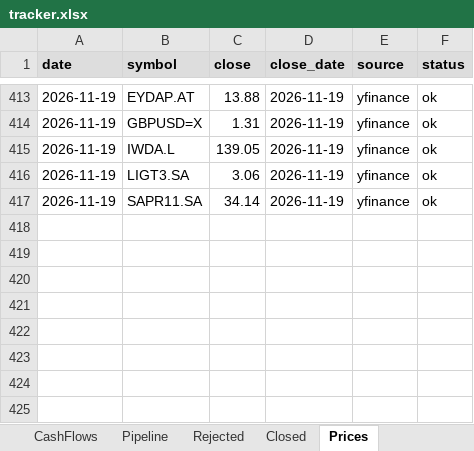
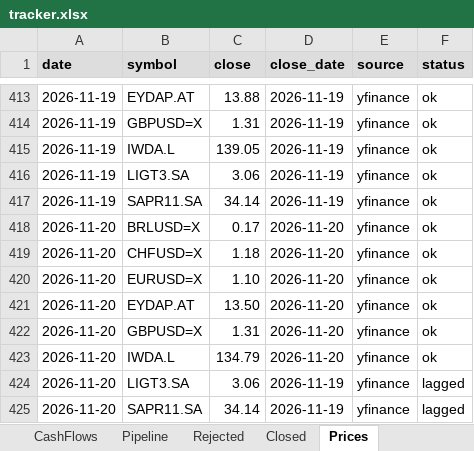
Before and after one commit to thmartinsmonteiro-netizen/hedgefund, an Excel workbook: reports/tracker.xlsx, sheet Prices, drawn as a sheet; only a part is shown, gaps mark what is left out; values as stored, in another font and other column widths than the file's, no borders; the diff names each change by its address in the sheet, - before the commit and + after, or states it on an @@ line.

```diff
--- a/reports/tracker.xlsx (sheet Prices)
+++ b/reports/tracker.xlsx (sheet Prices)
+row 418: 2026-11-20 | BRLUSD=X | 0.17 | 2026-11-20 | yfinance | ok
+row 419: 2026-11-20 | CHFUSD=X | 1.18 | 2026-11-20 | yfinance | ok
+row 420: 2026-11-20 | EURUSD=X | 1.10 | 2026-11-20 | yfinance | ok
+row 421: 2026-11-20 | EYDAP.AT | 13.50 | 2026-11-20 | yfinance | ok
+row 422: 2026-11-20 | GBPUSD=X | 1.31 | 2026-11-20 | yfinance | ok
+row 423: 2026-11-20 | IWDA.L | 134.79 | 2026-11-20 | yfinance | ok
+row 424: 2026-11-20 | LIGT3.SA | 3.06 | 2026-11-19 | yfinance | lagged
+row 425: 2026-11-20 | SAPR11.SA | 34.14 | 2026-11-19 | yfinance | lagged
```
Also changed, not shown: sheet NAV, sheet Positions, 4 other files.
